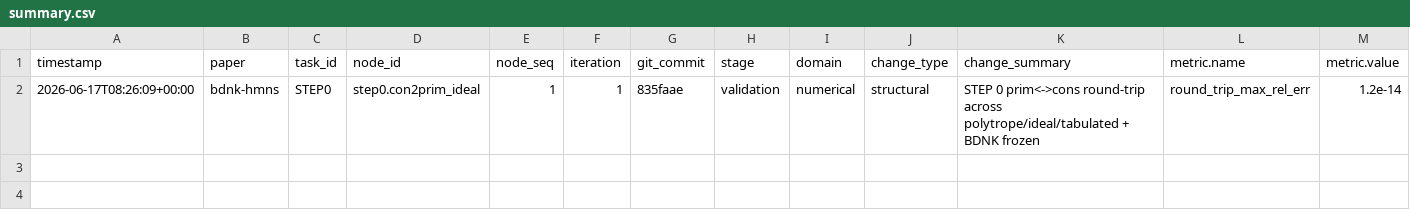
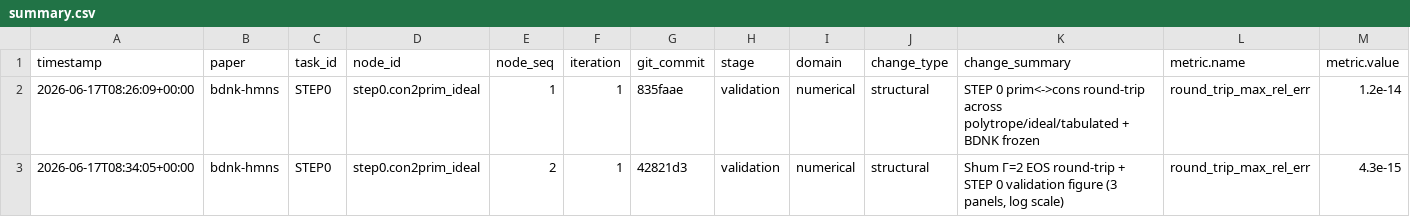
Before and after one commit to FoAKTEE/BDNK, a CSV file: error-database/paper_bdnk-hmns/summary.csv, drawn as a sheet; only a part is shown; rows hold the shown columns only; the diff names each change by its address in the sheet, - before the commit and + after, or states it on an @@ line.

```diff
--- a/error-database/paper_bdnk-hmns/summary.csv
+++ b/error-database/paper_bdnk-hmns/summary.csv
+row 3: 2026-06-17T08:34:05+00:00 | bdnk-hmns | STEP0 | step0.con2prim_ideal | 2 | 1 | 42821d3 | validation | numerical | structural | Shum Γ=2 EOS round-trip + STEP 0 validation figure (3 panels, log scale) | round_trip_max_rel_err | 4.3e-15
```
Also changed, not shown: knowledge-database/paper_bdnk-hmns/summary.csv, 10 other files.
